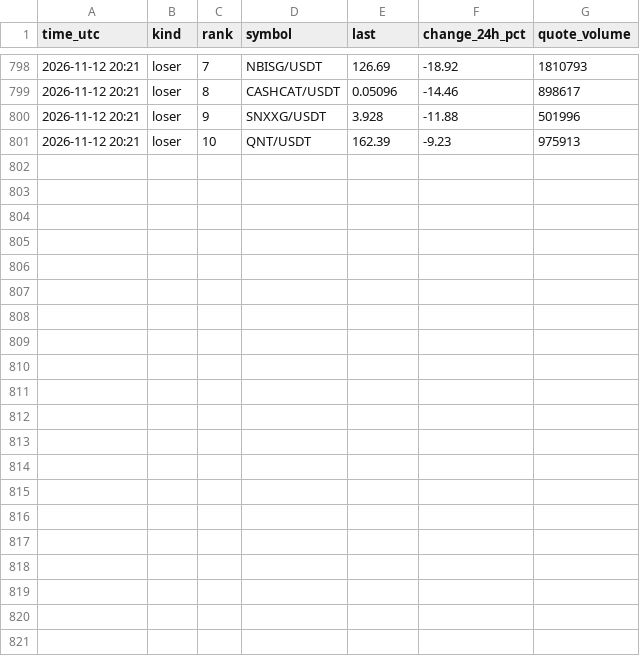
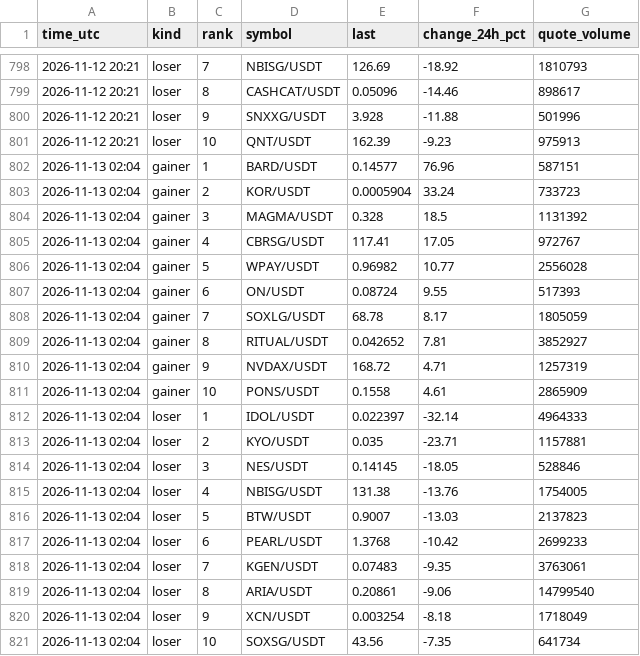
Before and after one commit to FlameSovereign/Cryptocurrency, a CSV file: data/gate_movers.csv, drawn as a sheet; only a part is shown, gaps mark what is left out.

```diff
--- a/data/gate_movers.csv
+++ b/data/gate_movers.csv
@@ -801 +801,21 @@ time_utc,kind,rank,symbol,last,change_24h_pct,quote_volume
 2026-11-12 20:21,loser,10,QNT/USDT,162.39,-9.23,975913
+2026-11-13 02:04,gainer,1,BARD/USDT,0.14577,76.96,587151
+2026-11-13 02:04,gainer,2,KOR/USDT,0.0005904,33.24,733723
+2026-11-13 02:04,gainer,3,MAGMA/USDT,0.328,18.5,1131392
+2026-11-13 02:04,gainer,4,CBRSG/USDT,117.41,17.05,972767
+2026-11-13 02:04,gainer,5,WPAY/USDT,0.96982,10.77,2556028
+2026-11-13 02:04,gainer,6,ON/USDT,0.08724,9.55,517393
+2026-11-13 02:04,gainer,7,SOXLG/USDT,68.78,8.17,1805059
+2026-11-13 02:04,gainer,8,RITUAL/USDT,0.042652,7.81,3852927
+2026-11-13 02:04,gainer,9,NVDAX/USDT,168.72,4.71,1257319
+2026-11-13 02:04,gainer,10,PONS/USDT,0.1558,4.61,2865909
+2026-11-13 02:04,loser,1,IDOL/USDT,0.022397,-32.14,4964333
+2026-11-13 02:04,loser,2,KYO/USDT,0.035,-23.71,1157881
+2026-11-13 02:04,loser,3,NES/USDT,0.14145,-18.05,528846
+2026-11-13 02:04,loser,4,NBISG/USDT,131.38,-13.76,1754005
+2026-11-13 02:04,loser,5,BTW/USDT,0.9007,-13.03,2137823
+2026-11-13 02:04,loser,6,PEARL/USDT,1.3768,-10.42,2699233
+2026-11-13 02:04,loser,7,KGEN/USDT,0.07483,-9.35,3763061
+2026-11-13 02:04,loser,8,ARIA/USDT,0.20861,-9.06,14799540
+2026-11-13 02:04,loser,9,XCN/USDT,0.003254,-8.18,1718049
+2026-11-13 02:04,loser,10,SOXSG/USDT,43.56,-7.35,641734
```
Also changed, not shown: data/fear_greed.csv, data/stock_tokens.csv, 1 other file.
